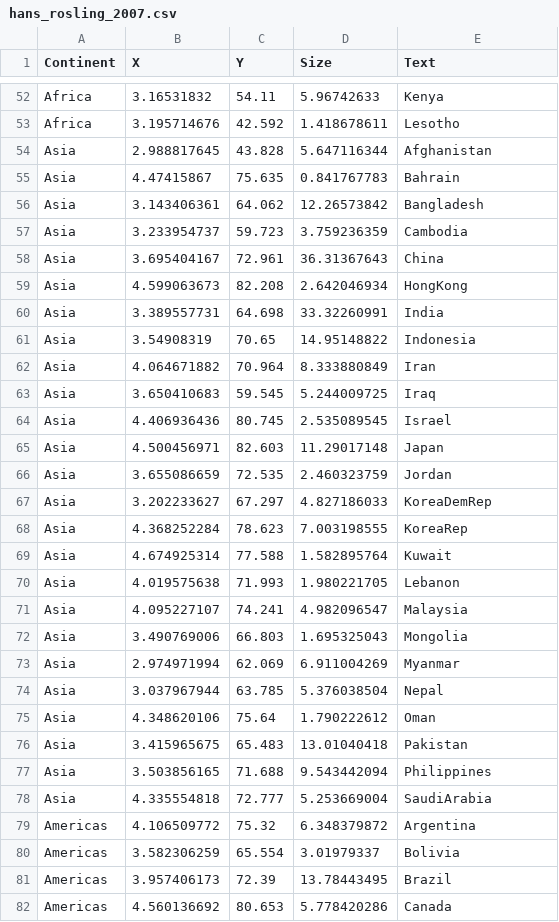
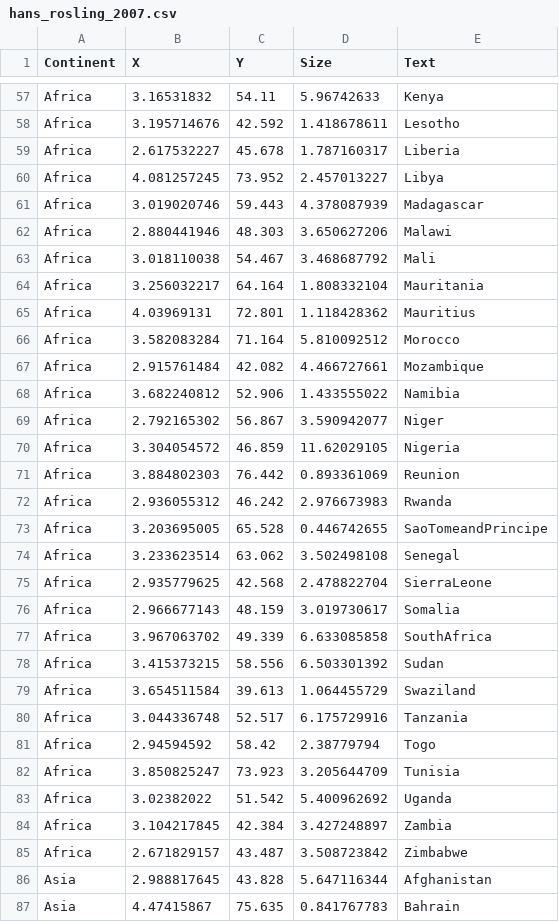
Before and after one commit to jamesleesaunders/d3-ez, a CSV file: examples/data/hans_rosling_2007.csv, drawn as a sheet; only a part is shown, gaps mark what is left out; the shorter side is filled out with more unchanged rows; the diff covers the shown part only; the diff names each change by its address in the sheet, - before the commit and + after, or states it on an @@ line.

Commit message:
Added missing data.

```diff
--- a/examples/data/hans_rosling_2007.csv
+++ b/examples/data/hans_rosling_2007.csv
+row 59: Africa | 2.617532227 | 45.678 | 1.787160317 | Liberia
+row 60: Africa | 4.081257245 | 73.952 | 2.457013227 | Libya
+row 61: Africa | 3.019020746 | 59.443 | 4.378087939 | Madagascar
+row 62: Africa | 2.880441946 | 48.303 | 3.650627206 | Malawi
+row 63: Africa | 3.018110038 | 54.467 | 3.468687792 | Mali
+row 64: Africa | 3.256032217 | 64.164 | 1.808332104 | Mauritania
+row 65: Africa | 4.03969131 | 72.801 | 1.118428362 | Mauritius
+row 66: Africa | 3.582083284 | 71.164 | 5.810092512 | Morocco
+row 67: Africa | 2.915761484 | 42.082 | 4.466727661 | Mozambique
+row 68: Africa | 3.682240812 | 52.906 | 1.433555022 | Namibia
+row 69: Africa | 2.792165302 | 56.867 | 3.590942077 | Niger
+row 70: Africa | 3.304054572 | 46.859 | 11.62029105 | Nigeria
+row 71: Africa | 3.884802303 | 76.442 | 0.893361069 | Reunion
+row 72: Africa | 2.936055312 | 46.242 | 2.976673983 | Rwanda
+row 73: Africa | 3.203695005 | 65.528 | 0.446742655 | SaoTomeandPrincipe
+row 74: Africa | 3.233623514 | 63.062 | 3.502498108 | Senegal
+row 75: Africa | 2.935779625 | 42.568 | 2.478822704 | SierraLeone
+row 76: Africa | 2.966677143 | 48.159 | 3.019730617 | Somalia
+row 77: Africa | 3.967063702 | 49.339 | 6.633085858 | SouthAfrica
+row 78: Africa | 3.415373215 | 58.556 | 6.503301392 | Sudan
+row 79: Africa | 3.654511584 | 39.613 | 1.064455729 | Swaziland
+row 80: Africa | 3.044336748 | 52.517 | 6.175729916 | Tanzania
+row 81: Africa | 2.94594592 | 58.42 | 2.38779794 | Togo
+row 82: Africa | 3.850825247 | 73.923 | 3.205644709 | Tunisia
+row 83: Africa | 3.02382022 | 51.542 | 5.400962692 | Uganda
+row 84: Africa | 3.104217845 | 42.384 | 3.427248897 | Zambia
+row 85: Africa | 2.671829157 | 43.487 | 3.508723842 | Zimbabwe
```
Also changed, not shown: 13 added rows elsewhere in this file, 4 other files.
